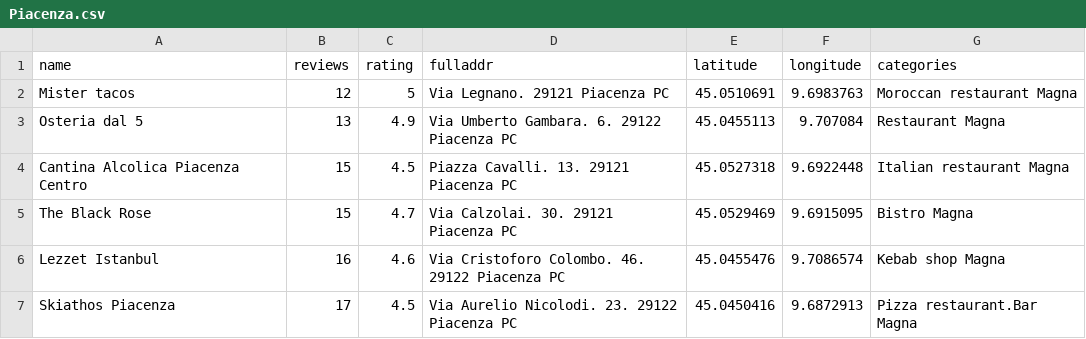
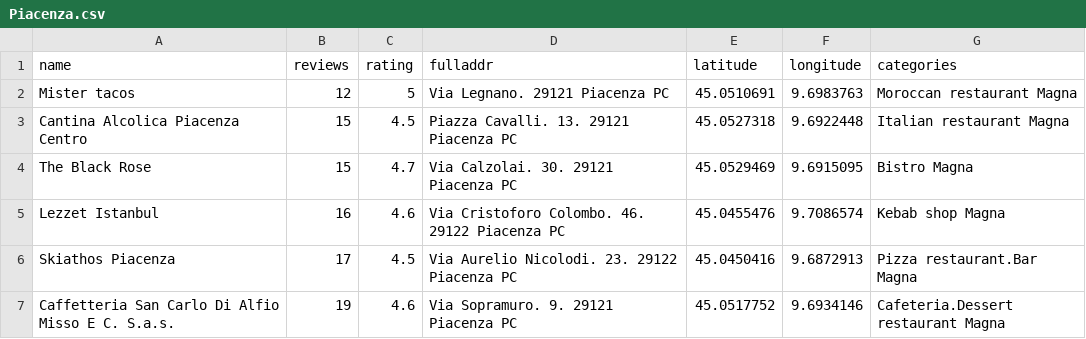
Before and after one commit to EdwardBramus/EdwardBramus.github.io, a CSV file: Piacenza.csv, drawn as a sheet; only a part is shown; the shorter side is filled out with more unchanged rows.

Commit message:
no message

```diff
--- a/Piacenza.csv
+++ b/Piacenza.csv
@@ -2,3 +2,2 @@ name,reviews,rating,fulladdr,latitude,longitude,categories
 Mister tacos,12,5,Via Legnano. 29121 Piacenza PC,45.0510691,9.6983763,Moroccan restaurant Magna
-Osteria dal 5,13,4.9,Via Umberto Gambara. 6. 29122 Piacenza PC,45.0455113,9.707084,Restaurant Magna
 Cantina Alcolica Piacenza Centro,15,4.5,Piazza Cavalli. 13. 29121 Piacenza PC,45.0527318,9.6922448,Italian restaurant Magna
```
